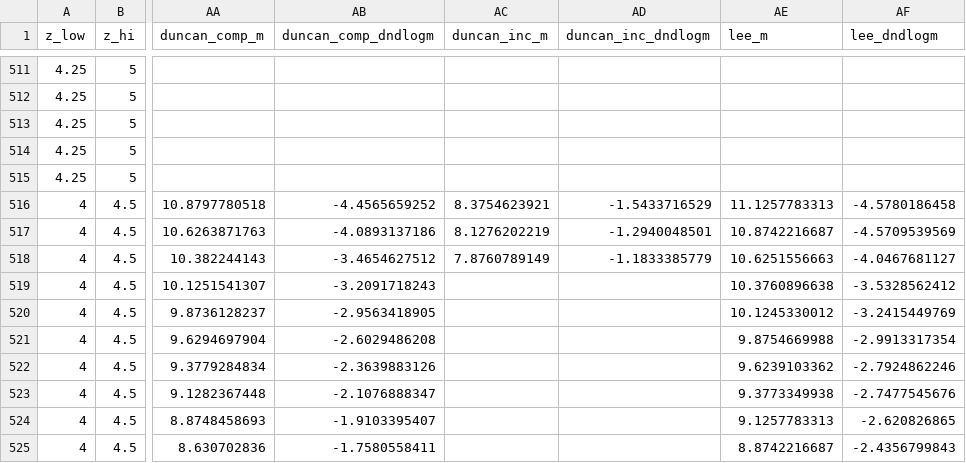
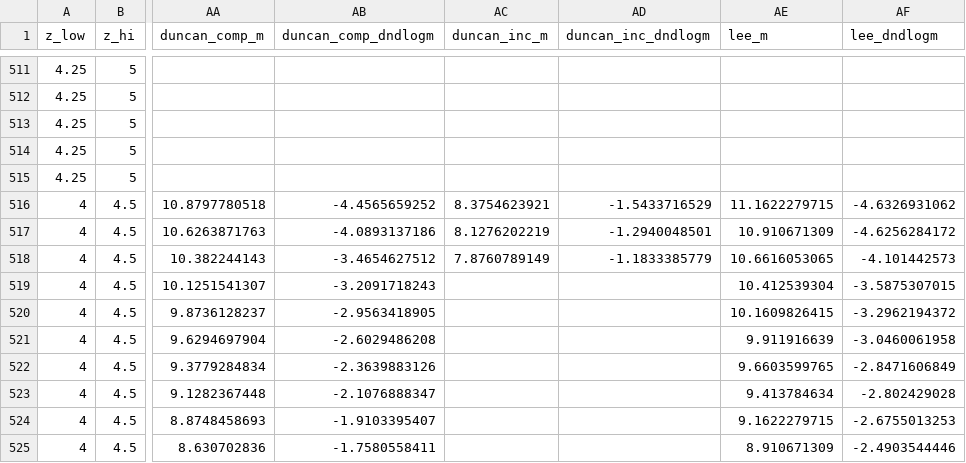
Before and after one commit to patricks1/mergers, a CSV file: data/smf_ranges.csv, drawn as a sheet; only a part is shown, gaps mark what is left out; the diff names each change by its address in the sheet, - before the commit and + after, or states it on an @@ line.

Commit message:
converting lee to my hubble in smf_ranges

```diff
--- a/data/smf_ranges.csv
+++ b/data/smf_ranges.csv
-AE516 (lee_m): 11.1257783313
+AE516 (lee_m): 11.1622279715
-AF516 (lee_dndlogm): -4.5780186458
+AF516 (lee_dndlogm): -4.6326931062
-AE517 (lee_m): 10.8742216687
+AE517 (lee_m): 10.910671309
-AF517 (lee_dndlogm): -4.5709539569
+AF517 (lee_dndlogm): -4.6256284172
-AE518 (lee_m): 10.6251556663
+AE518 (lee_m): 10.6616053065
-AF518 (lee_dndlogm): -4.0467681127
+AF518 (lee_dndlogm): -4.101442573
-AE519 (lee_m): 10.3760896638
+AE519 (lee_m): 10.412539304
-AF519 (lee_dndlogm): -3.5328562412
+AF519 (lee_dndlogm): -3.5875307015
-AE520 (lee_m): 10.1245330012
+AE520 (lee_m): 10.1609826415
-AF520 (lee_dndlogm): -3.2415449769
+AF520 (lee_dndlogm): -3.2962194372
-AE521 (lee_m): 9.8754669988
+AE521 (lee_m): 9.911916639
-AF521 (lee_dndlogm): -2.9913317354
+AF521 (lee_dndlogm): -3.0460061958
-AE522 (lee_m): 9.6239103362
+AE522 (lee_m): 9.6603599765
-AF522 (lee_dndlogm): -2.7924862246
+AF522 (lee_dndlogm): -2.8471606849
-AE523 (lee_m): 9.3773349938
+AE523 (lee_m): 9.413784634
-AF523 (lee_dndlogm): -2.7477545676
+AF523 (lee_dndlogm): -2.802429028
-AE524 (lee_m): 9.1257783313
+AE524 (lee_m): 9.1622279715
-AF524 (lee_dndlogm): -2.620826865
+AF524 (lee_dndlogm): -2.6755013253
-AE525 (lee_m): 8.8742216687
+AE525 (lee_m): 8.910671309
-AF525 (lee_dndlogm): -2.4356799843
+AF525 (lee_dndlogm): -2.4903544446
```
